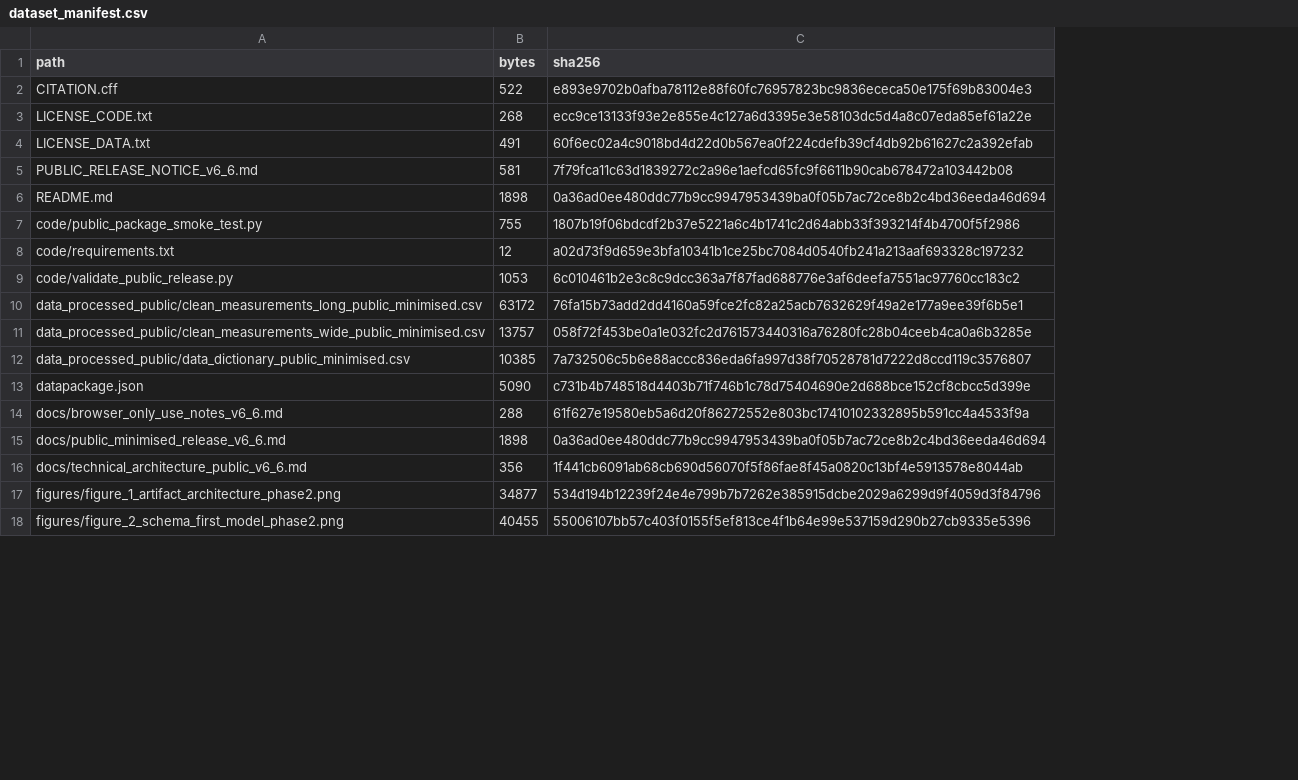
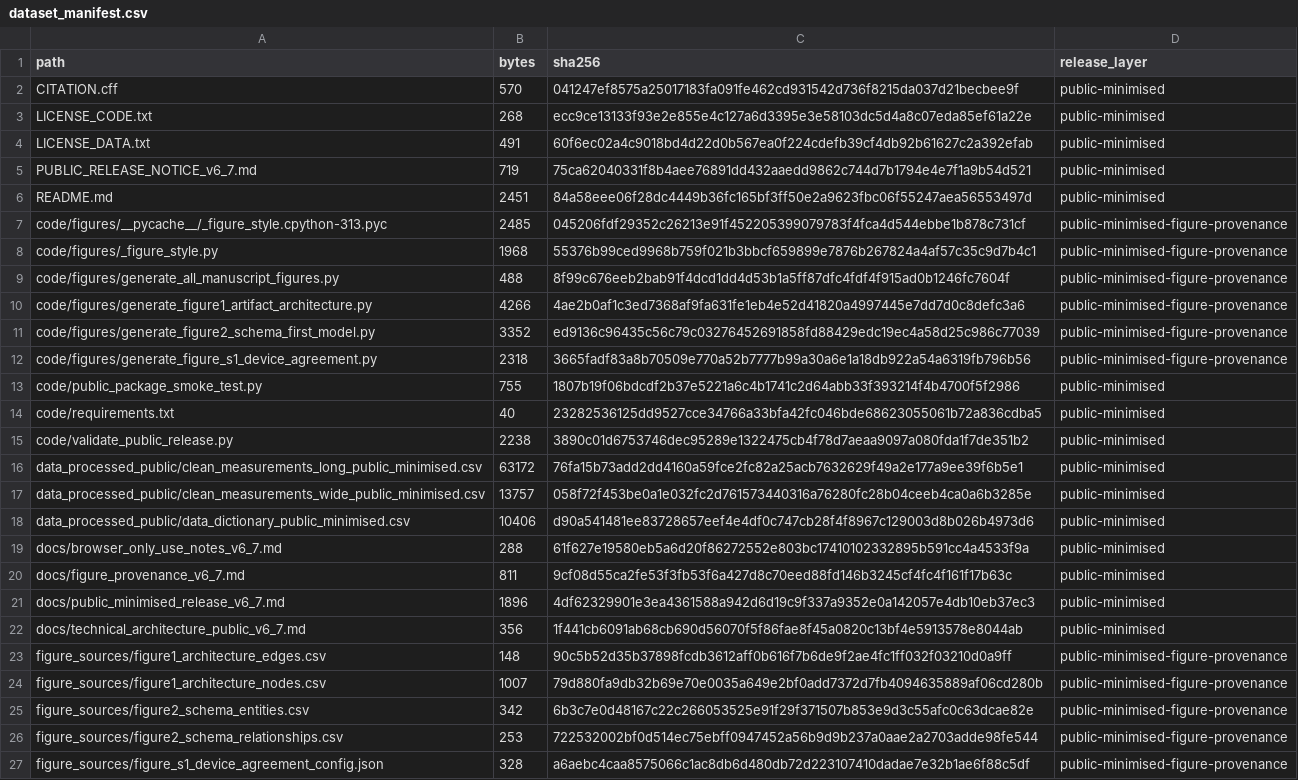
Before and after one commit to antonioclim/N1-MHKit-public-minimised, a CSV file: dataset_manifest.csv, drawn as a sheet; only a part is shown; removed rows and columns are numbered as before the commit, all else as after; the diff covers the shown part only; the diff names each change by its address in the sheet, - before the commit and + after, or states it on an @@ line.

```diff
--- a/dataset_manifest.csv
+++ b/dataset_manifest.csv
+column D (release_layer), rows 2-4: all public-minimised; row 6: public-minimised; rows 13-19: all public-minimised; row 22: public-minimised
-B2 (bytes): 522
+B2 (bytes): 570
-C2 (sha256): e893e9702b0afba78112e88f60fc76957823bc9836ececa50e175f69b83004e3
+C2 (sha256): 041247ef8575a25017183fa091fe462cd931542d736f8215da037d21becbee9f
-row 5: PUBLIC_RELEASE_NOTICE_v6_6.md | 581 | 7f79fca11c63d1839272c2a96e1aefcd65fc9f6611b90cab678472a103442b08
+row 5: PUBLIC_RELEASE_NOTICE_v6_7.md | 719 | 75ca62040331f8b4aee76891dd432aaedd9862c744d7b1794e4e7f1a9b54d521 | public-minimised
-B6 (bytes): 1898
+B6 (bytes): 2451
-C6 (sha256): 0a36ad0ee480ddc77b9cc9947953439ba0f05b7ac72ce8b2c4bd36eeda46d694
+C6 (sha256): 84a58eee06f28dc4449b36fc165bf3ff50e2a9623fbc06f55247aea56553497d
+row 7: code/figures/__pycache__/_figure_style.cpython-313.pyc | 2485 | 045206fdf29352c26213e91f452205399079783f4fca4d544ebbe1b878c731cf | public-minimised-figure-provenance
+row 8: code/figures/_figure_style.py | 1968 | 55376b99ced9968b759f021b3bbcf659899e7876b267824a4af57c35c9d7b4c1 | public-minimised-figure-provenance
+row 9: code/figures/generate_all_manuscript_figures.py | 488 | 8f99c676eeb2bab91f4dcd1dd4d53b1a5ff87dfc4fdf4f915ad0b1246fc7604f | public-minimised-figure-provenance
+row 10: code/figures/generate_figure1_artifact_architecture.py | 4266 | 4ae2b0af1c3ed7368af9fa631fe1eb4e52d41820a4997445e7dd7d0c8defc3a6 | public-minimised-figure-provenance
+row 11: code/figures/generate_figure2_schema_first_model.py | 3352 | ed9136c96435c56c79c03276452691858fd88429edc19ec4a58d25c986c77039 | public-minimised-figure-provenance
+row 12: code/figures/generate_figure_s1_device_agreement.py | 2318 | 3665fadf83a8b70509e770a52b7777b99a30a6e1a18db922a54a6319fb796b56 | public-minimised-figure-provenance
-B14 (bytes): 12
+B14 (bytes): 40
-C14 (sha256): a02d73f9d659e3bfa10341b1ce25bc7084d0540fb241a213aaf693328c197232
+C14 (sha256): 23282536125dd9527cce34766a33bfa42fc046bde68623055061b72a836cdba5
-B15 (bytes): 1053
+B15 (bytes): 2238
-C15 (sha256): 6c010461b2e3c8c9dcc363a7f87fad688776e3af6deefa7551ac97760cc183c2
+C15 (sha256): 3890c01d6753746dec95289e1322475cb4f78d7aeaa9097a080fda1f7de351b2
-B18 (bytes): 10385
+B18 (bytes): 10406
-C18 (sha256): 7a732506c5b6e88accc836eda6fa997d38f70528781d7222d8ccd119c3576807
+C18 (sha256): d90a541481ee83728657eef4e4df0c747cb28f4f8967c129003d8b026b4973d6
-row 13: datapackage.json | 5090 | c731b4b748518d4403b71f746b1c78d75404690e2d688bce152cf8cbcc5d399e
-A19 (path): docs/browser_only_use_notes_v6_6.md
+A19 (path): docs/browser_only_use_notes_v6_7.md
-row 15: docs/public_minimised_release_v6_6.md | 1898 | 0a36ad0ee480ddc77b9cc9947953439ba0f05b7ac72ce8b2c4bd36eeda46d694
+row 20: docs/figure_provenance_v6_7.md | 811 | 9cf08d55ca2fe53f3fb53f6a427d8c70eed88fd146b3245cf4fc4f161f17b63c | public-minimised
+row 21: docs/public_minimised_release_v6_7.md | 1896 | 4df62329901e3ea4361588a942d6d19c9f337a9352e0a142057e4db10eb37ec3 | public-minimised
-A22 (path): docs/technical_architecture_public_v6_6.md
+A22 (path): docs/technical_architecture_public_v6_7.md
-row 17: figures/figure_1_artifact_architecture_phase2.png | 34877 | 534d194b12239f24e4e799b7b7262e385915dcbe2029a6299d9f4059d3f84796
-row 18: figures/figure_2_schema_first_model_phase2.png | 40455 | 55006107bb57c403f0155f5ef813ce4f1b64e99e537159d290b27cb9335e5396
+row 23: figure_sources/figure1_architecture_edges.csv | 148 | 90c5b52d35b37898fcdb3612aff0b616f7b6de9f2ae4fc1ff032f03210d0a9ff | public-minimised-figure-provenance
+row 24: figure_sources/figure1_architecture_nodes.csv | 1007 | 79d880fa9db32b69e70e0035a649e2bf0add7372d7fb4094635889af06cd280b | public-minimised-figure-provenance
+row 25: figure_sources/figure2_schema_entities.csv | 342 | 6b3c7e0d48167c22c266053525e91f29f371507b853e9d3c55afc0c63dcae82e | public-minimised-figure-provenance
+row 26: figure_sources/figure2_schema_relationships.csv | 253 | 722532002bf0d514ec75ebff0947452a56b9d9b237a0aae2a2703adde98fe544 | public-minimised-figure-provenance
+row 27: figure_sources/figure_s1_device_agreement_config.json | 328 | a6aebc4caa8575066c1ac8db6d480db72d223107410dadae7e32b1ae6f88c5df | public-minimised-figure-provenance
```
Also changed, not shown: 9 added rows and 1 edited cell elsewhere in this file, data_processed_public/data_dictionary_public_minimised.csv, 30 other files.
